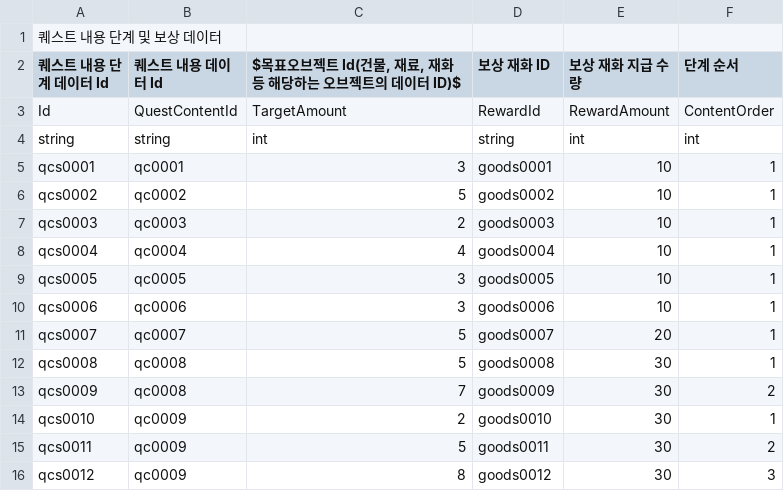
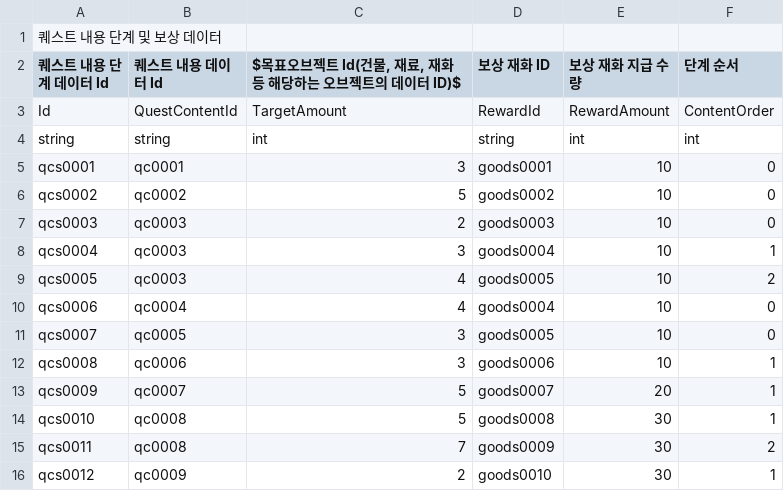
Before and after one commit to CGRJ2/UniMo-GardenOfStars, a CSV file: Assets/000WorkSpaces/CYE/Data/SampleQuestContentStepData.csv, drawn as a sheet; only a part is shown; the diff covers the shown part only.

Commit message:
[Refactor] 퀘스트 구조 개편, 퀘스트 조건 타일 기능 연동
- 퀘스트 조건 타일이 정상 동작은 하지만, ViewUpdate의 타이밍이 맞지 않아 재료가 들어가도 바로바로 업데이트가 안됨. => FirebaseProperty 콜백 함수에서 실행해줘야 할 듯.
- QuestManager에 '현재 스테이지'의 NPC가 보유한 퀘스트들을 초기화 해주는 함수(CurStageQuestDataInit())가 있으며, StageManager가 초기화될 때마다 호출된다.
- 현재 Manager.firebase.UserData.CurStageData.Npc.CurQuestData.QuestContentList.IsInit 이 정상적으로 작동하지 않아 이 문제 해결 필요함.

```diff
--- a/Assets/000WorkSpaces/CYE/Data/SampleQuestContentStepData.csv
+++ b/Assets/000WorkSpaces/CYE/Data/SampleQuestContentStepData.csv
@@ -4,13 +4,13 @@ Id,QuestContentId,TargetAmount,RewardId,RewardAmount,ContentOrder
 string,string,int,string,int,int
-qcs0001,qc0001,3,goods0001,10,1
-qcs0002,qc0002,5,goods0002,10,1
-qcs0003,qc0003,2,goods0003,10,1
-qcs0004,qc0004,4,goods0004,10,1
-qcs0005,qc0005,3,goods0005,10,1
-qcs0006,qc0006,3,goods0006,10,1
-qcs0007,qc0007,5,goods0007,20,1
-qcs0008,qc0008,5,goods0008,30,1
-qcs0009,qc0008,7,goods0009,30,2
-qcs0010,qc0009,2,goods0010,30,1
-qcs0011,qc0009,5,goods0011,30,2
-qcs0012,qc0009,8,goods0012,30,3
+qcs0001,qc0001,3,goods0001,10,0
+qcs0002,qc0002,5,goods0002,10,0
+qcs0003,qc0003,2,goods0003,10,0
+qcs0004,qc0003,3,goods0004,10,1
+qcs0005,qc0003,4,goods0005,10,2
+qcs0006,qc0004,4,goods0004,10,0
+qcs0007,qc0005,3,goods0005,10,0
+qcs0008,qc0006,3,goods0006,10,1
+qcs0009,qc0007,5,goods0007,20,1
+qcs0010,qc0008,5,goods0008,30,1
+qcs0011,qc0008,7,goods0009,30,2
+qcs0012,qc0009,2,goods0010,30,1
```
Also changed, not shown: 2 added rows and 36 edited cells elsewhere in this file, Assets/000WorkSpaces/CYE/Data/SampleQuestContentData.csv, 16 other files.
